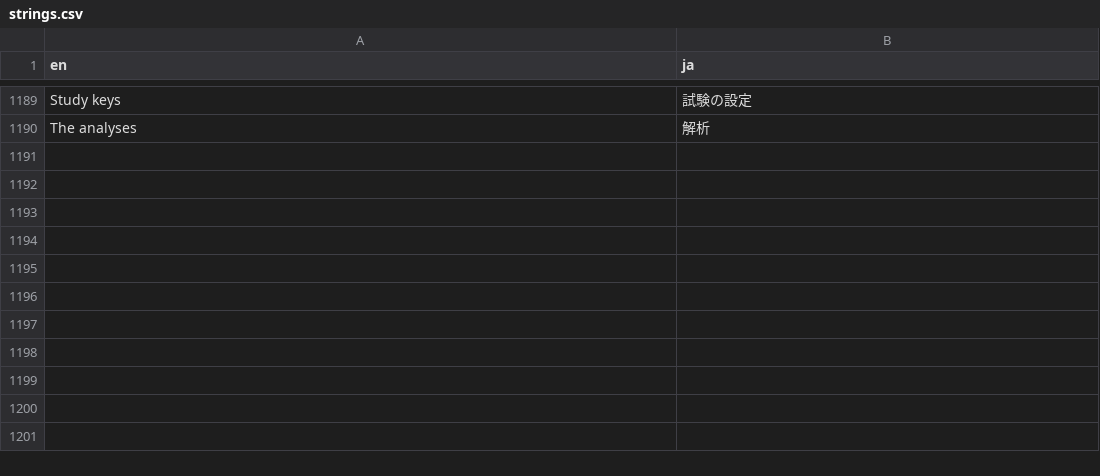
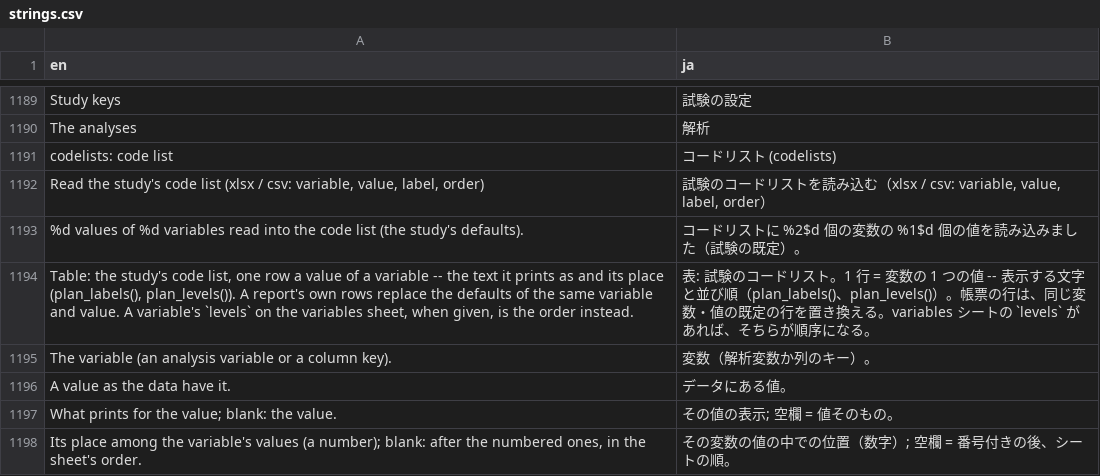
Before and after one commit to ichirio/tflplanner, a CSV file: inst/i18n/strings.csv, drawn as a sheet; only a part is shown, gaps mark what is left out; the diff names each change by its address in the sheet, - before the commit and + after, or states it on an @@ line.

```diff
--- a/inst/i18n/strings.csv
+++ b/inst/i18n/strings.csv
+row 1191: codelists: code list | コードリスト (codelists)
+row 1192: Read the study's code list (xlsx / csv: variable, value, label, order) | 試験のコードリストを読み込む（xlsx / csv: variable, value, label, order）
+row 1193: %d values of %d variables read into the code list (the study's defaults). | コードリストに %2$d 個の変数の %1$d 個の値を読み込みました（試験の既定）。
+row 1194: Table: the study's code list, one row a value of a variable -- the text it prints as and its place (plan_labels(), plan_levels()). A report's own rows replace the defaults of the same variable and value. A variable's `levels` on the variables sheet, when given, is the order instead. | 表: 試験のコードリスト。1 行 = 変数の 1 つの値 -- 表示する文字と並び順（plan_labels()、plan_levels()）。帳票の行は、同じ変数・値の既定の行を置き換える。variables シートの `levels` があれば、そちらが順序になる。
+row 1195: The variable (an analysis variable or a column key). | 変数（解析変数か列のキー）。
+row 1196: A value as the data have it. | データにある値。
+row 1197: What prints for the value; blank: the value. | その値の表示; 空欄 = 値そのもの。
+row 1198: Its place among the variable's values (a number); blank: after the numbered ones, in the sheet's order. | その変数の値の中での位置（数字）; 空欄 = 番号付きの後、シートの順。
```
Also changed, not shown: 9 other files.
